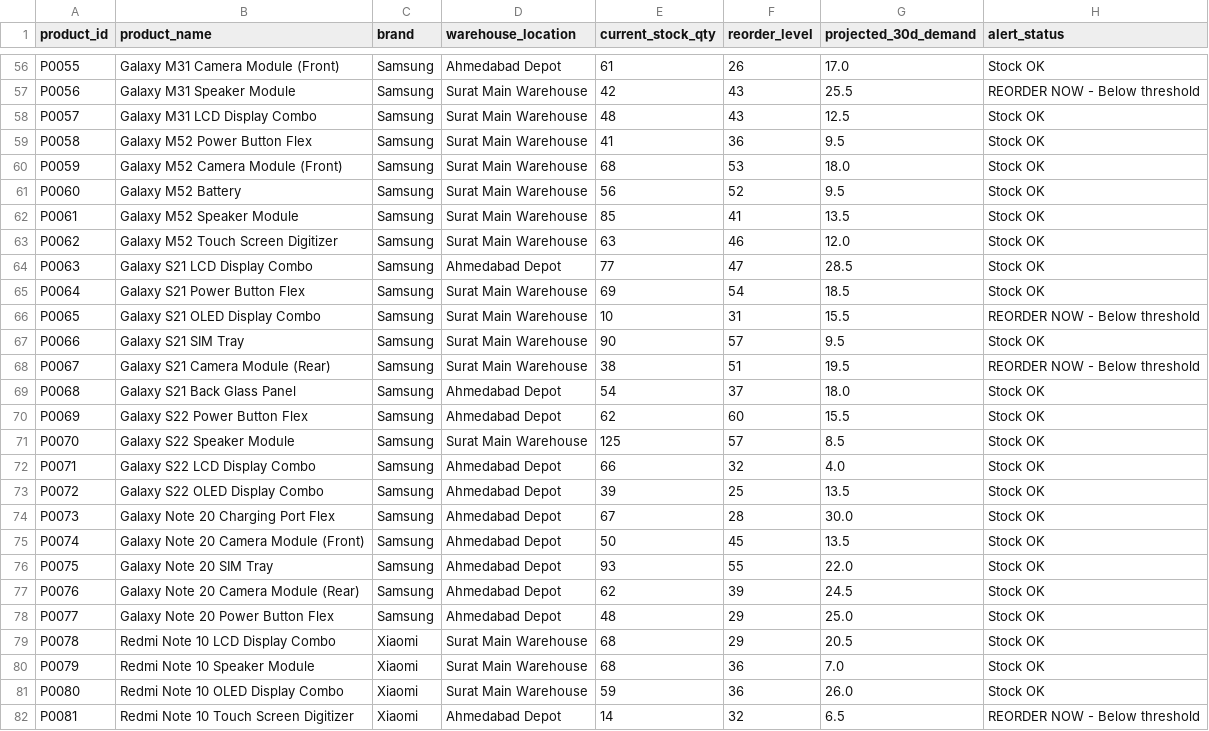
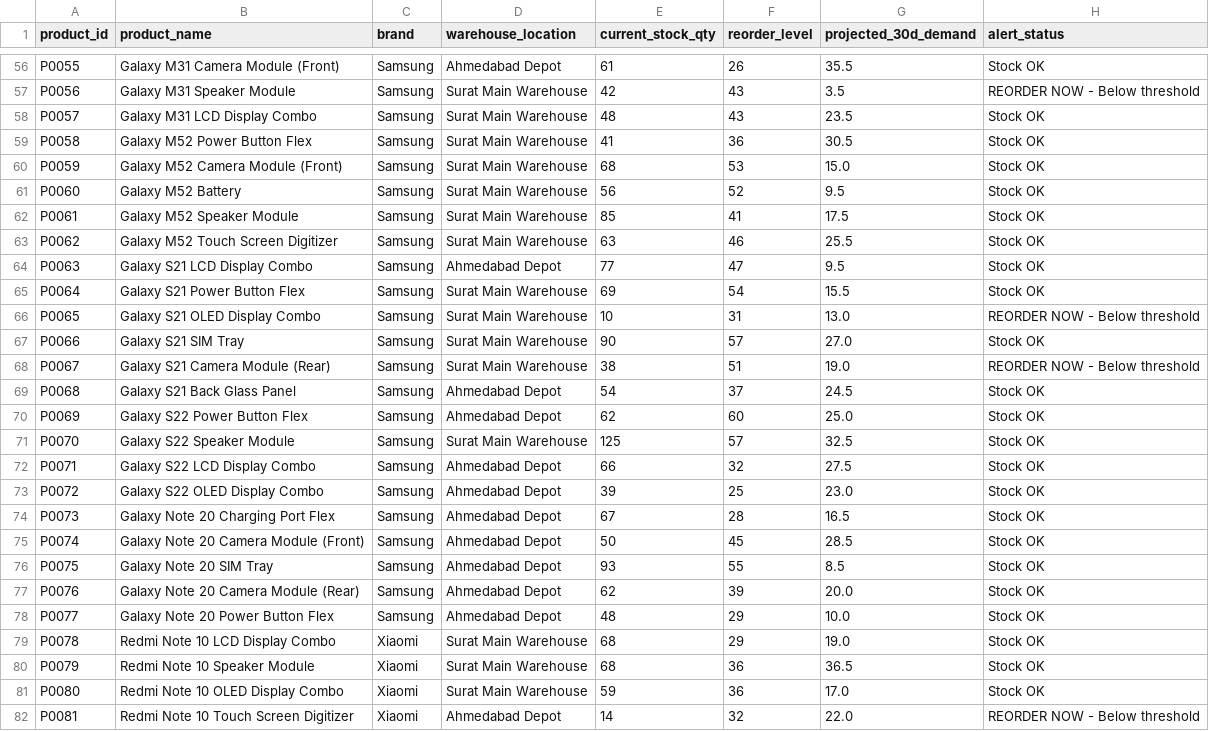
Before and after one commit to khushi0321/DSS_project, a CSV file: reports/inventory_alerts.csv, drawn as a sheet; only a part is shown, gaps mark what is left out; the diff covers the shown part only; the diff names each change by its address in the sheet, - before the commit and + after, or states it on an @@ line.

```diff
--- a/reports/inventory_alerts.csv
+++ b/reports/inventory_alerts.csv
-G56 (projected_30d_demand): 17.0
+G56 (projected_30d_demand): 35.5
-G57 (projected_30d_demand): 25.5
+G57 (projected_30d_demand): 3.5
-G58 (projected_30d_demand): 12.5
+G58 (projected_30d_demand): 23.5
-G59 (projected_30d_demand): 9.5
+G59 (projected_30d_demand): 30.5
-G60 (projected_30d_demand): 18.0
+G60 (projected_30d_demand): 15.0
-G62 (projected_30d_demand): 13.5
+G62 (projected_30d_demand): 17.5
-G63 (projected_30d_demand): 12.0
+G63 (projected_30d_demand): 25.5
-G64 (projected_30d_demand): 28.5
+G64 (projected_30d_demand): 9.5
-G65 (projected_30d_demand): 18.5
+G65 (projected_30d_demand): 15.5
-G66 (projected_30d_demand): 15.5
+G66 (projected_30d_demand): 13.0
-G67 (projected_30d_demand): 9.5
+G67 (projected_30d_demand): 27.0
-G68 (projected_30d_demand): 19.5
+G68 (projected_30d_demand): 19.0
-G69 (projected_30d_demand): 18.0
+G69 (projected_30d_demand): 24.5
-G70 (projected_30d_demand): 15.5
+G70 (projected_30d_demand): 25.0
-G71 (projected_30d_demand): 8.5
+G71 (projected_30d_demand): 32.5
-G72 (projected_30d_demand): 4.0
+G72 (projected_30d_demand): 27.5
-G73 (projected_30d_demand): 13.5
+G73 (projected_30d_demand): 23.0
-G74 (projected_30d_demand): 30.0
+G74 (projected_30d_demand): 16.5
-G75 (projected_30d_demand): 13.5
+G75 (projected_30d_demand): 28.5
-G76 (projected_30d_demand): 22.0
+G76 (projected_30d_demand): 8.5
-G77 (projected_30d_demand): 24.5
+G77 (projected_30d_demand): 20.0
-G78 (projected_30d_demand): 25.0
+G78 (projected_30d_demand): 10.0
-G79 (projected_30d_demand): 20.5
+G79 (projected_30d_demand): 19.0
-G80 (projected_30d_demand): 7.0
+G80 (projected_30d_demand): 36.5
-G81 (projected_30d_demand): 26.0
+G81 (projected_30d_demand): 17.0
-G82 (projected_30d_demand): 6.5
+G82 (projected_30d_demand): 22.0
```
Also changed, not shown: 153 edited cells elsewhere in this file, reports/customer_segments.csv, reports/demand_forecast.csv, 12 other files.
